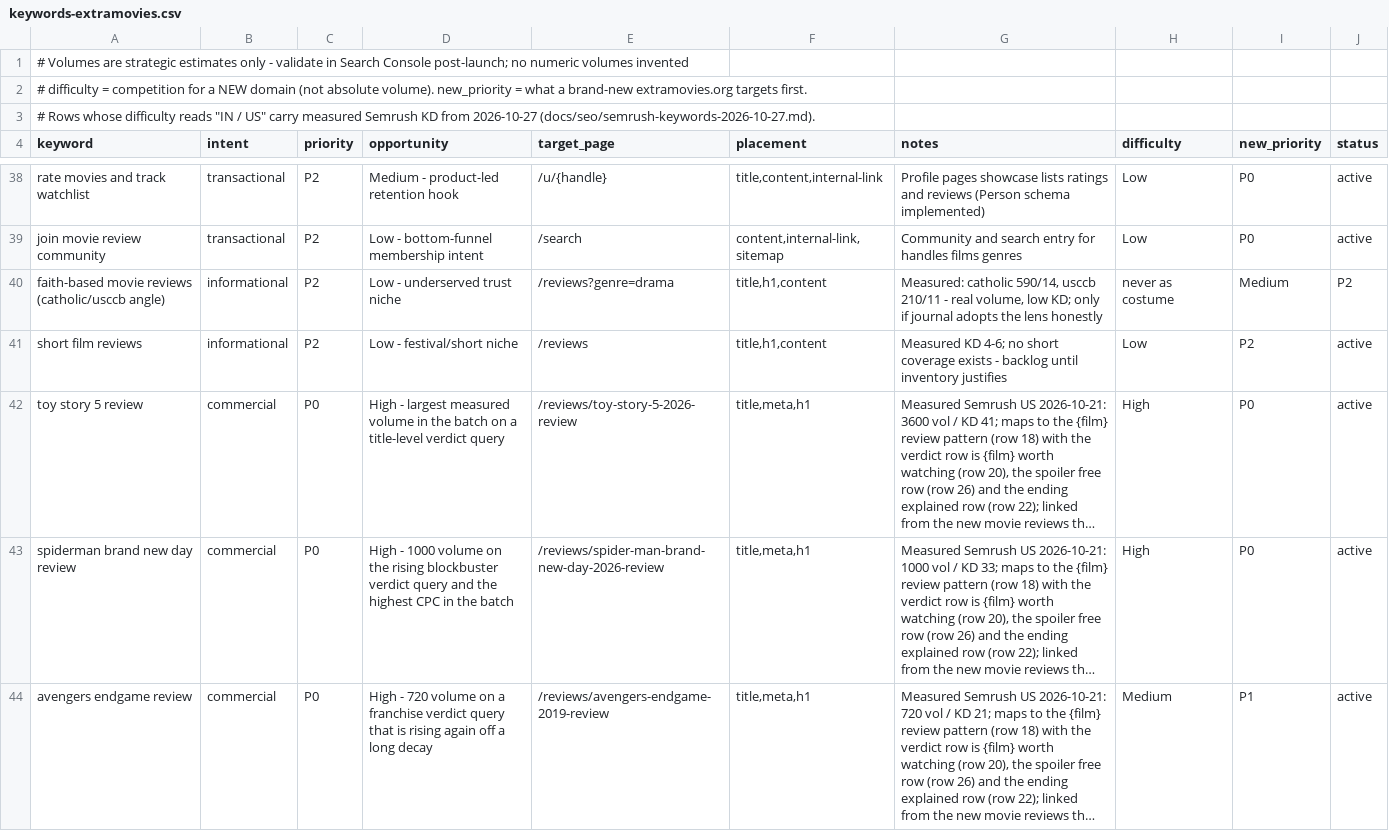
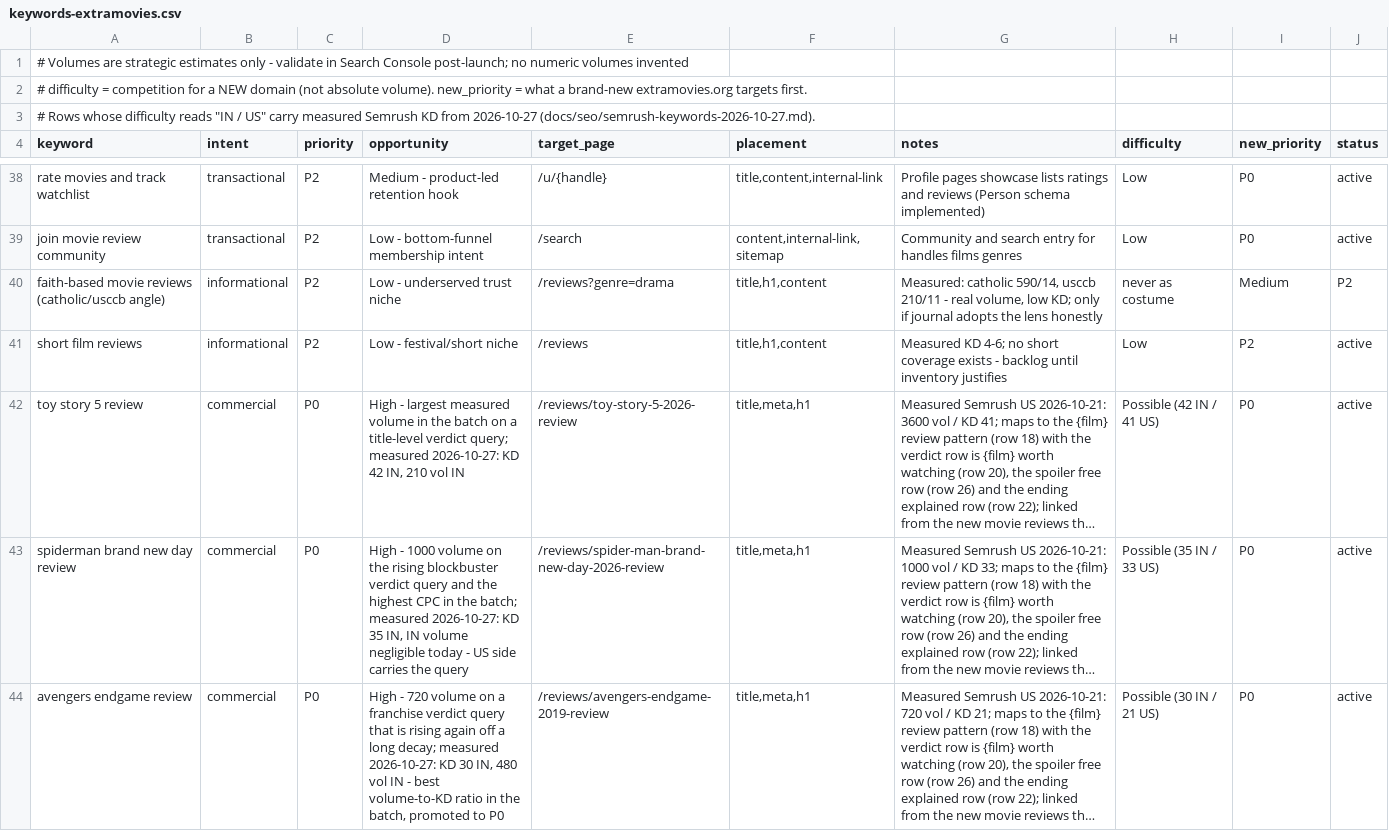
Before and after one commit to devrahmanbd/extramovies, a CSV file: docs/seo/keywords-extramovies.csv, drawn as a sheet; only a part is shown, gaps mark what is left out; long unchanged cells end in …; the diff covers the shown part only; the diff names each change by its address in the sheet, - before the commit and + after, or states it on an @@ line.

Commit message:
docs(seo): Semrush batch 2 - measured KD for the last estimated active rows
- 8 rows measured IN/US (16 jobs, 32/250 update units used); US KDs re-measured
  identical to 10-21 (41/21/22/16/33) so IN side reads are trusted
- 8 difficulty cells replaced, 4 new_priority swaps: avengers endgame P1->P0,
  upcoming movies 2027 P1->P0, whalefall P1->P2, new movie reviews P1->P2
- report: batch 2 table + structural reads (weekly-module target retired,
  /upcoming becomes strongest non-explainer P0); playbook 10-27 log rows
  (index audit, IndexNow/GSC/GSC-sitemap runs, Bing 10/10)

```diff
--- a/docs/seo/keywords-extramovies.csv
+++ b/docs/seo/keywords-extramovies.csv
-D42 (opportunity): …title-level verdict query
+D42 (opportunity): …title-level verdict query; measured 2026-10-27: KD 42 IN, 210 vol IN
-H42 (difficulty): High
+H42 (difficulty): Possible (42 IN / 41 US)
-D43 (opportunity): …in the batch
+D43 (opportunity): …in the batch; measured 2026-10-27: KD 35 IN, IN volume negligible today - US side carries the query
-H43 (difficulty): High
+H43 (difficulty): Possible (35 IN / 33 US)
-D44 (opportunity): …a long decay
+D44 (opportunity): …a long decay; measured 2026-10-27: KD 30 IN, 480 vol IN - best volume-to-KD ratio in the batch, promoted to P0
-H44 (difficulty): Medium
+H44 (difficulty): Possible (30 IN / 21 US)
-I44 (new_priority): P1
+I44 (new_priority): P0
```
Also changed, not shown: 13 edited cells elsewhere in this file, 2 other files.
